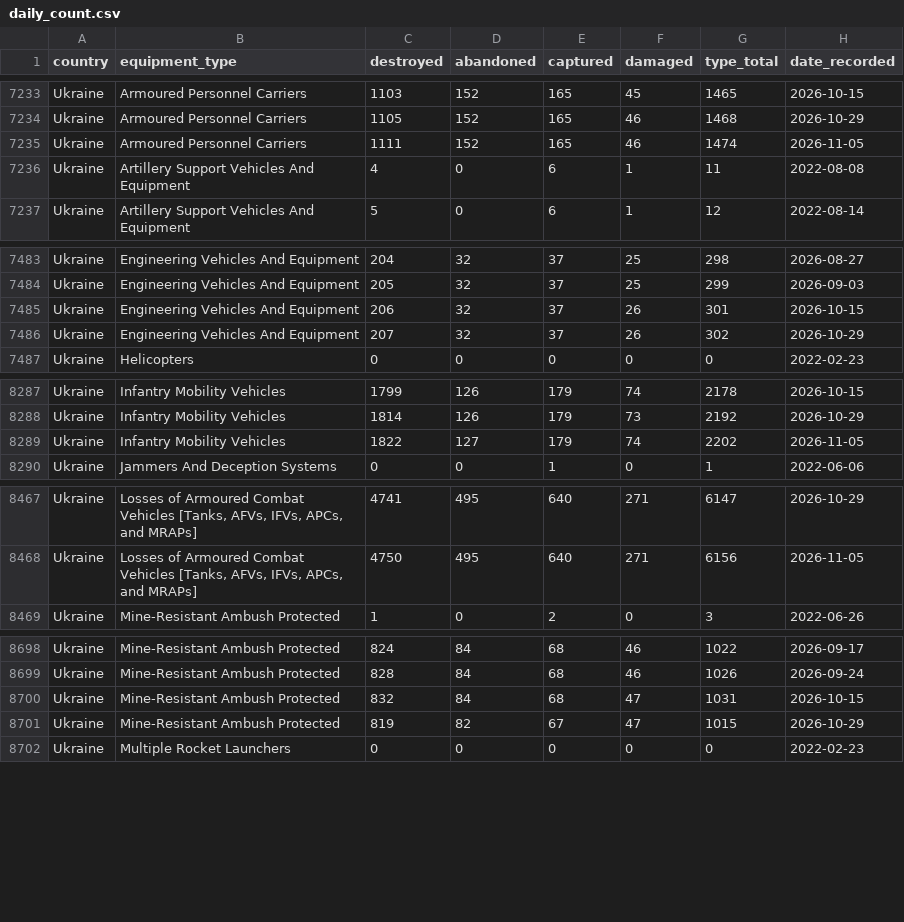
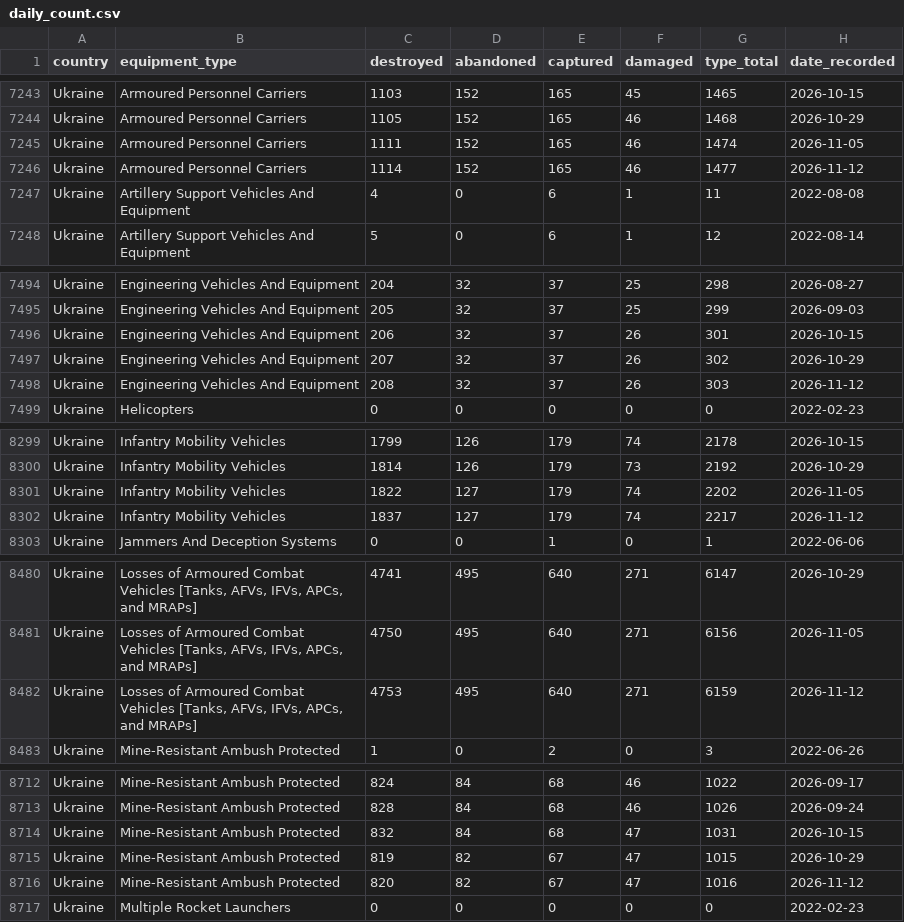
Before and after one commit to KuleRucket/scrape_oryx, a CSV file: outputfiles/daily_count.csv, drawn as a sheet; only a part is shown, gaps mark what is left out; the diff covers the shown part only; the diff names each change by its address in the sheet, - before the commit and + after, or states it on an @@ line.

```diff
--- a/outputfiles/daily_count.csv
+++ b/outputfiles/daily_count.csv
+row 7246: Ukraine | Armoured Personnel Carriers | 1114 | 152 | 165 | 46 | 1477 | 2026-11-12
+row 7498: Ukraine | Engineering Vehicles And Equipment | 208 | 32 | 37 | 26 | 303 | 2026-11-12
+row 8302: Ukraine | Infantry Mobility Vehicles | 1837 | 127 | 179 | 74 | 2217 | 2026-11-12
+row 8482: Ukraine | Losses of Armoured Combat Vehicles [Tanks, AFVs, IFVs, APCs, and MRAPs] | 4753 | 495 | 640 | 271 | 6159 | 2026-11-12
+row 8716: Ukraine | Mine-Resistant Ambush Protected | 820 | 82 | 67 | 47 | 1016 | 2026-11-12
```
Also changed, not shown: 14 added rows elsewhere in this file.
